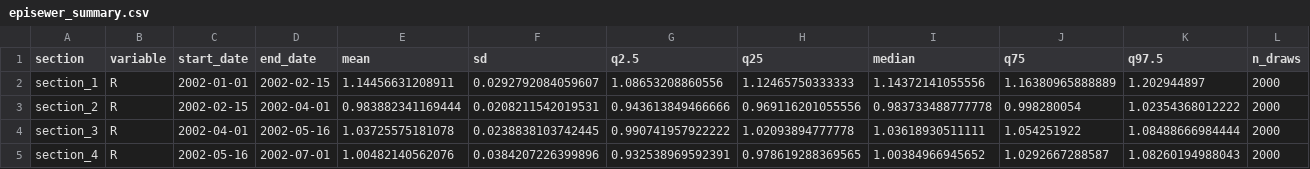
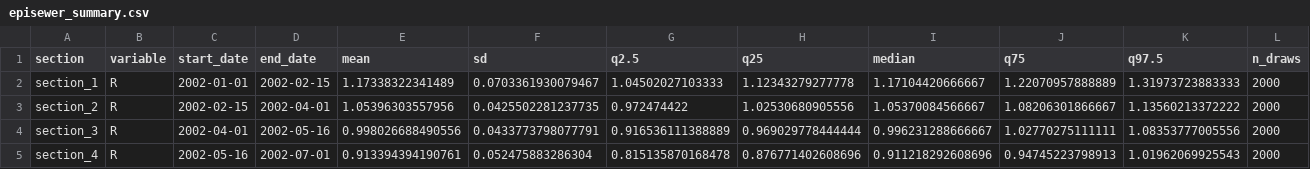
Before and after one commit to Kecski/thesis, a CSV file: tree_simulation/data/wastewater/tree_0/episewer_summary.csv, drawn as a sheet; only a part is shown; the diff covers the shown part only.

```diff
--- a/tree_simulation/data/wastewater/tree_0/episewer_summary.csv
+++ b/tree_simulation/data/wastewater/tree_0/episewer_summary.csv
@@ -1,5 +1,5 @@
 section,variable,start_date,end_date,mean,sd,q2.5,q25,median,q75,q97.5,n_draws
-section_1,R,2002-01-01,2002-02-15,1.14456631208911,0.0292792084059607,1.08653208860556,1.12465750333333,1.14372141055556,1.16380965888889,1.202944897,2000
-section_2,R,2002-02-15,2002-04-01,0.983882341169444,0.0208211542019531,0.943613849466666,0.969116201055556,0.983733488777778,0.998280054,1.02354368012222,2000
-section_3,R,2002-04-01,2002-05-16,1.03725575181078,0.0238838103742445,0.990741957922222,1.02093894777778,1.03618930511111,1.054251922,1.08488666984444,2000
-section_4,R,2002-05-16,2002-07-01,1.00482140562076,0.0384207226399896,0.932538969592391,0.978619288369565,1.00384966945652,1.0292667288587,1.08260194988043,2000
+section_1,R,2002-01-01,2002-02-15,1.17338322341489,0.0703361930079467,1.04502027103333,1.12343279277778,1.17104420666667,1.22070957888889,1.31973723883333,2000
+section_2,R,2002-02-15,2002-04-01,1.05396303557956,0.0425502281237735,0.972474422,1.02530680905556,1.05370084566667,1.08206301866667,1.13560213372222,2000
+section_3,R,2002-04-01,2002-05-16,0.998026688490556,0.0433773798077791,0.916536111388889,0.969029778444444,0.996231288666667,1.02770275111111,1.08353777005556,2000
+section_4,R,2002-05-16,2002-07-01,0.913394394190761,0.052475883286304,0.815135870168478,0.876771402608696,0.911218292608696,0.94745223798913,1.01962069925543,2000
```
Also changed, not shown: 42 edited cells elsewhere in this file, tree_simulation/data/wastewater/tree_0/episewer_R_daily_summary.csv, tree_simulation/data/wastewater/tree_0/episewer_growth_rate_daily_summary.csv, 20 other files.
